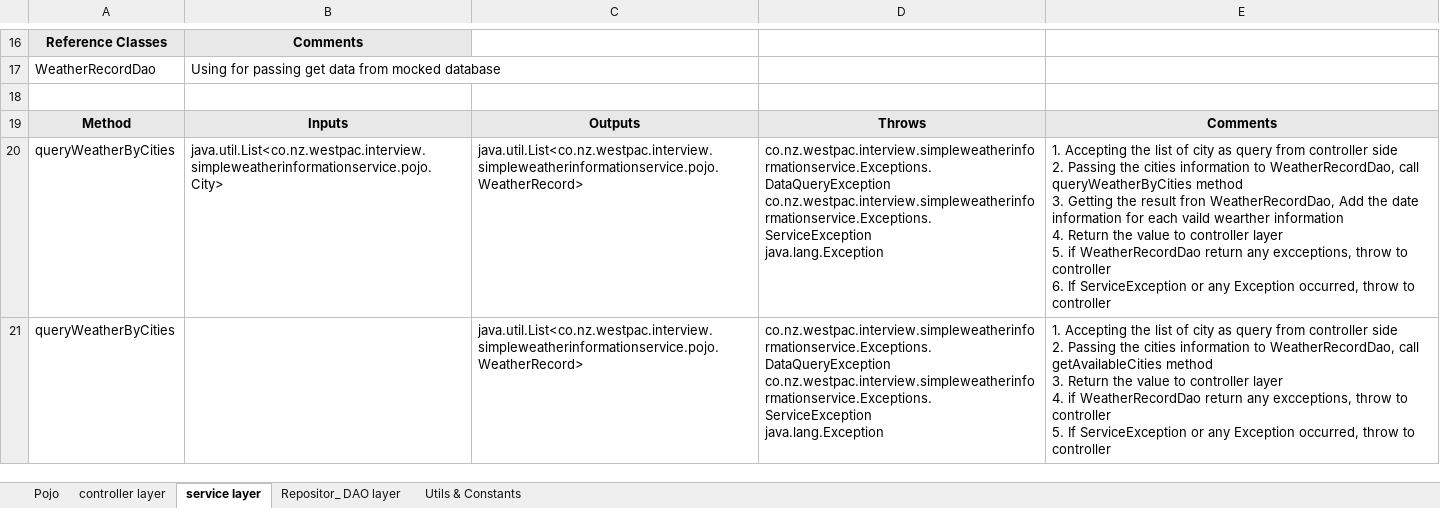
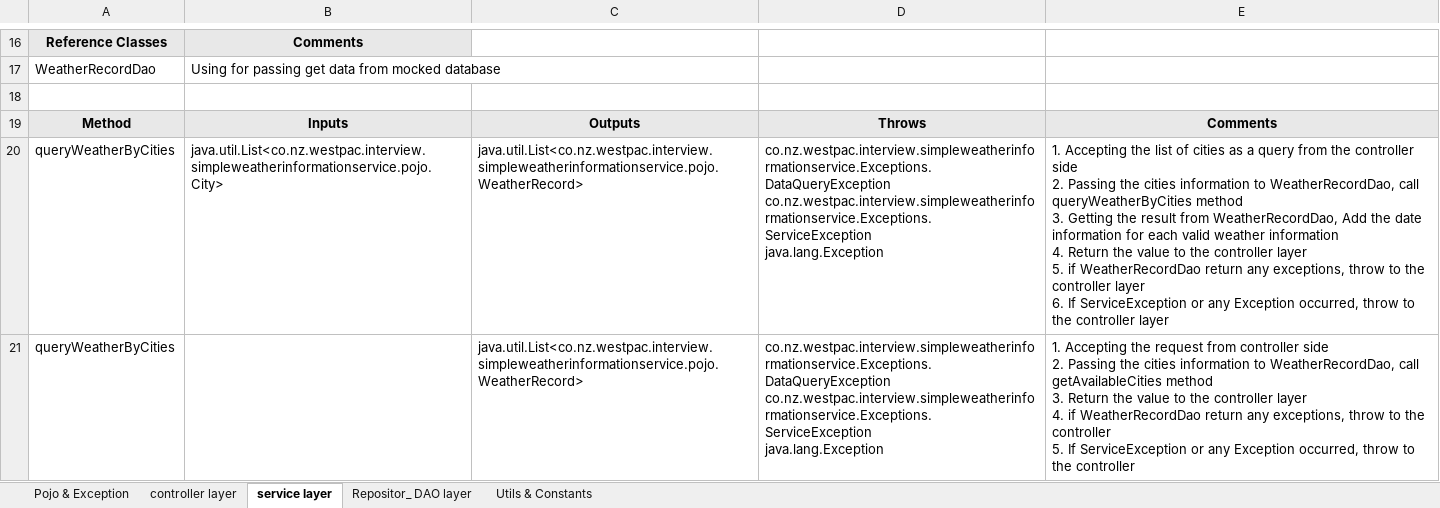
Before and after one commit to Anon1235/SimpleWeatherInformationService, an Excel workbook: documentations/1.2 Detailed Design.xlsx, sheet service layer, drawn as a sheet; only a part is shown, gaps mark what is left out; values as stored, in another font and other column widths than the file's, no borders; ↵ is a line break in a cell; the diff names each change by its address in the sheet, - before the commit and + after, or states it on an @@ line.

```diff
--- a/documentations/1.2 Detailed Design.xlsx (sheet service layer)
+++ b/documentations/1.2 Detailed Design.xlsx (sheet service layer)
-sheet tab: Pojo
+sheet tab: Pojo & Exception
-E20: …list of city as query from controller side ↵ 2. Passing the cities information to WeatherRecordDao, call queryWeatherByCities method ↵ 3. Getting the result fron WeatherRecordDao, Add the date information for each vaild wearther information ↵ 4. Return the value to controller layer ↵ 5. if WeatherRecordDao return any excceptions, throw to controller ↵ 6. If ServiceException or any Exception occurred, throw to controller
+E20: …list of cities as a query from the controller side ↵ 2. Passing the cities information to WeatherRecordDao, call queryWeatherByCities method ↵ 3. Getting the result from WeatherRecordDao, Add the date information for each valid weather information ↵ 4. Return the value to the controller layer ↵ 5. if WeatherRecordDao return any exceptions, throw to the controller layer ↵ 6. If ServiceException or any Exception occurred, throw to the controller layer
-E21: …Accepting the list of city as query from controller side ↵ 2. Passing the cities information to WeatherRecordDao, call getAvailableCities method ↵ 3. Return the value to controller layer ↵ 4. if WeatherRecordDao return any excceptions, throw to controller ↵ 5. If ServiceException or any Exception occurred, throw to controller
+E21: …Accepting the request from controller side ↵ 2. Passing the cities information to WeatherRecordDao, call getAvailableCities method ↵ 3. Return the value to the controller layer ↵ 4. if WeatherRecordDao return any exceptions, throw to the controller ↵ 5. If ServiceException or any Exception occurred, throw to the controller
```
Also changed, not shown: sheet Pojo & Exception, sheet controller layer, sheet Repositor_ DAO layer, 10 other files.
